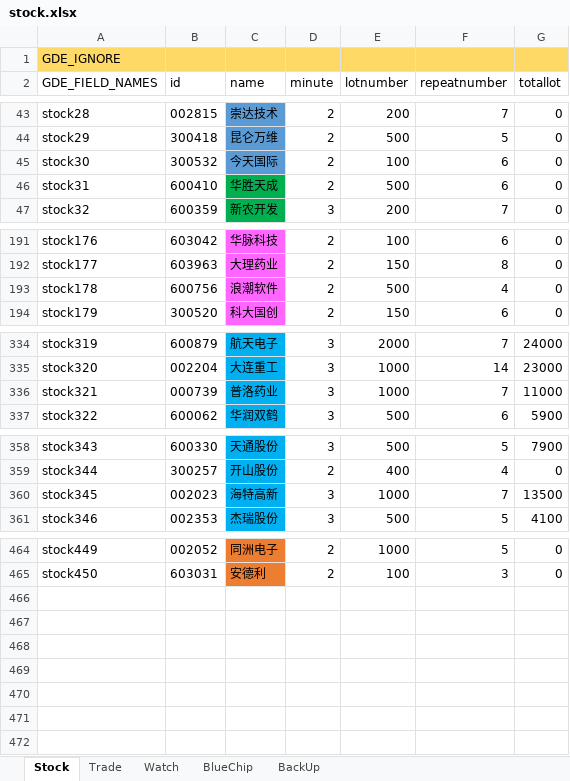
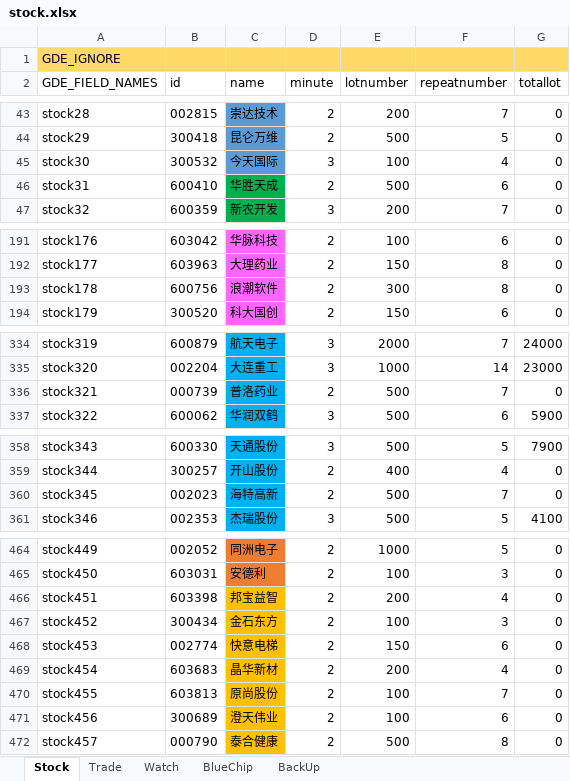
Before and after one commit to zsdarkblue/TradeStation_ContinuousTrade, an Excel workbook: stock.xlsx, sheet Stock, drawn as a sheet; only a part is shown, gaps mark what is left out; values as stored, in another font and other column widths than the file's, no borders; the diff covers the shown part only; the diff names each change by its address in the sheet, - before the commit and + after, or states it on an @@ line.

Commit message:
fix data

```diff
--- a/stock.xlsx (sheet Stock)
+++ b/stock.xlsx (sheet Stock)
-D45 (minute): 2
+D45 (minute): 3
-F45 (repeatnumber): 6
+F45 (repeatnumber): 4
-E193 (lotnumber): 500
+E193 (lotnumber): 300
-F193 (repeatnumber): 4
+F193 (repeatnumber): 8
-D336 (minute): 3
+D336 (minute): 2
-E336 (lotnumber): 1000
+E336 (lotnumber): 500
-G336 (totallot): 11000
+G336 (totallot): 0
-D360 (minute): 3
+D360 (minute): 2
-E360 (lotnumber): 1000
+E360 (lotnumber): 500
-G360 (totallot): 13500
+G360 (totallot): 0
+row 466: stock451 | 603398 | 邦宝益智 | 2 | 200 | 4 | 0
+row 467: stock452 | 300434 | 金石东方 | 2 | 100 | 3 | 0
+row 468: stock453 | 002774 | 快意电梯 | 2 | 150 | 6 | 0
+row 469: stock454 | 603683 | 晶华新材 | 2 | 200 | 4 | 0
+row 470: stock455 | 603813 | 原尚股份 | 2 | 100 | 7 | 0
+row 471: stock456 | 300689 | 澄天伟业 | 2 | 100 | 6 | 0
+row 472: stock457 | 000790 | 泰合健康 | 2 | 500 | 8 | 0
```
Also changed, not shown: 4 edited cells elsewhere in this sheet, sheet Trade, sheet Watch, 8 other files.
